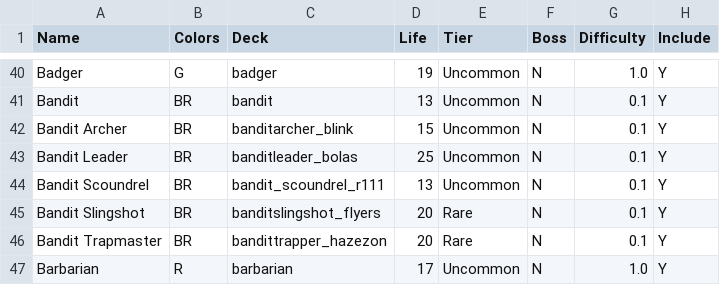
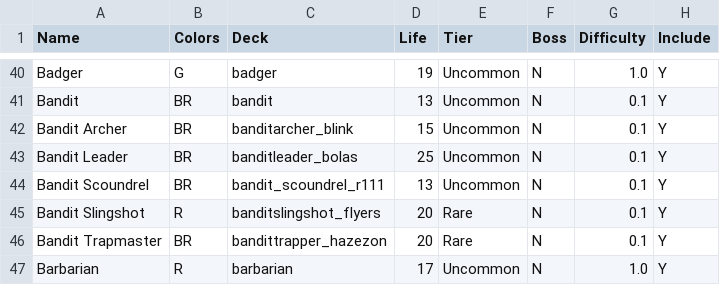
Before and after one commit to TheSAguy/The-Forsaken-Realms, a CSV file: forge-gui/res/adventure/The Forsaken Realms/config tables/enemies.csv, drawn as a sheet; only a part is shown, gaps mark what is left out.

```diff
--- a/forge-gui/res/adventure/The Forsaken Realms/config tables/enemies.csv
+++ b/forge-gui/res/adventure/The Forsaken Realms/config tables/enemies.csv
@@ -44,3 +44,3 @@ Bandit Leader,BR,banditleader_bolas,25,Uncommon,N,0.1,Y
 Bandit Scoundrel,BR,bandit_scoundrel_r111,13,Uncommon,N,0.1,Y
-Bandit Slingshot,BR,banditslingshot_flyers,20,Rare,N,0.1,Y
+Bandit Slingshot,R,banditslingshot_flyers,20,Rare,N,0.1,Y
 Bandit Trapmaster,BR,bandittrapper_hazezon,20,Rare,N,0.1,Y
```
Also changed, not shown: 4 other files.
